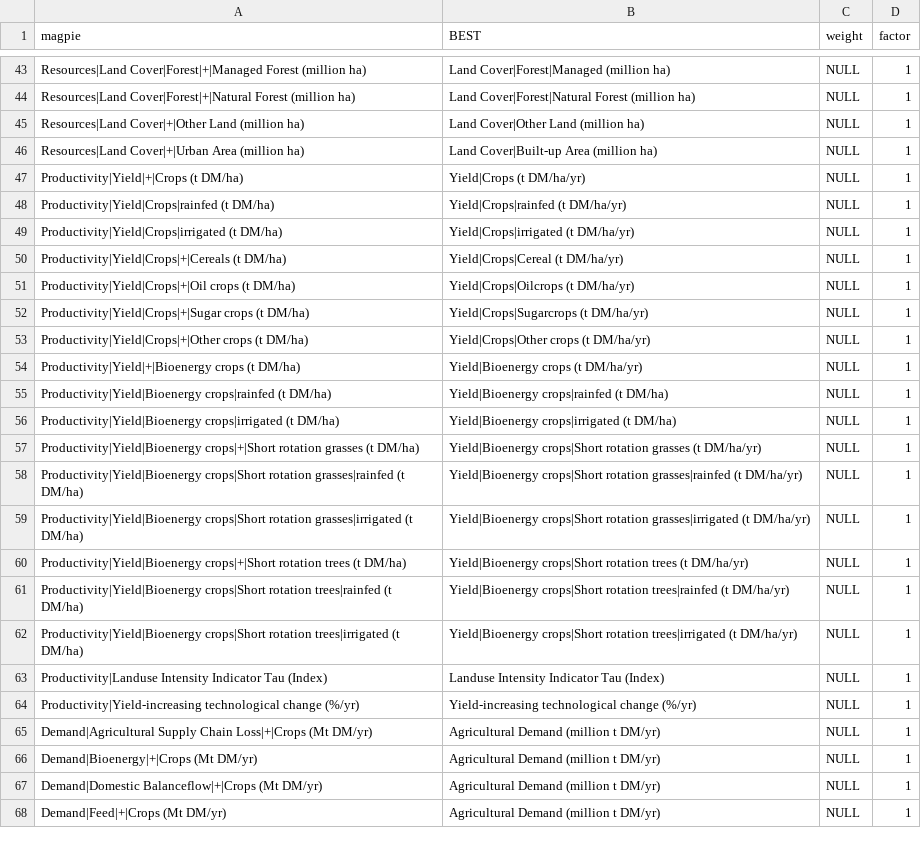
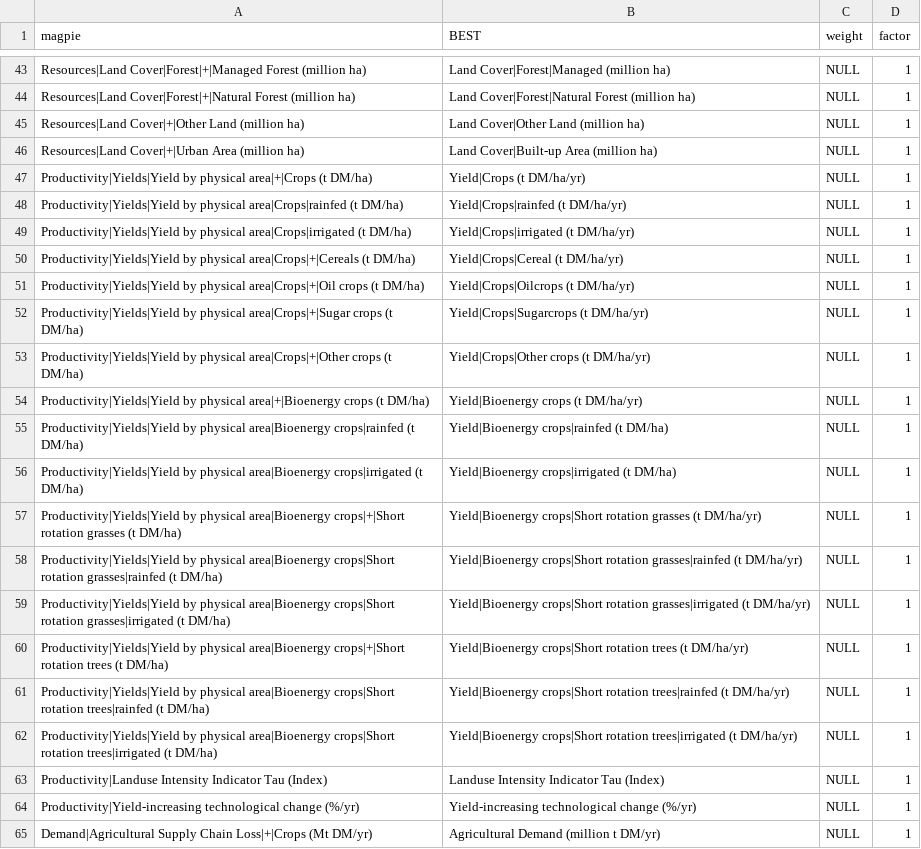
Before and after one commit to pik-piam/magpie4, a CSV file: inst/extdata/variablemappingBEST.csv, drawn as a sheet; only a part is shown, gaps mark what is left out; the shorter side is filled out with more unchanged rows.

Commit message:
Rename yield reporting variables under Productivity|Yields
Separates the headline realized-yield indicators from the technical
crop-model inputs, as agreed with F. Beier, K. Karstens, E. Molina Bacca
and F. Humpenoeder:

  Productivity|Yield                        -> Productivity|Yields|Yield by physical area
  Productivity|Yield by harvested area      -> Productivity|Yields|Yield by harvested area
  Productivity|Yield (before calibration)   -> Productivity|Yields|Input data|Uncalibrated
  Productivity|Yield (after calibration)    -> Productivity|Yields|Input data|Calibrated
  Productivity|Yield (including tau)        -> Productivity|Yields|Input data|Calibrated|Including technological change

Productivity|Yield-increasing technological change crops is deliberately
unchanged. It shares the old stem, so it needs guarding against any
prefix-based rename.

The third input-data variable is nested rather than flat
("Calibrated and including technological change"). Prefix matching is
used throughout the stack (piamInterfaces expands wildcards with
startsWith, plotting scripts use grepl, summation checks work on stems)
and is only safe when a matched stem is followed by "|". Measured on the
378 variables these functions emit: 302 unsafe stem matches before, 75
with the flat form, 0 nested. Nesting also matches the structure - the
tau-inclusive yield is the calibrated yield with one further operation
applied, not a sibling of it.

Values are unchanged; this commit only renames. Verified against a real
gdx: all 88452 reported values bit-identical before and after.

Also in this commit:

- Fix p14_yields_gsadapt_ratio_cummulative -> _cumulative in
  YieldsCropCalib. The model writes the single-m spelling, so readGDX
  returned NULL and the ratio silently fell back to 1. Dormant on master
  (the symbol is absent from non-gsadapt runs, so the fallback is
  correct there) but wrong once growing-period adaptation lands.
- Fix YieldsCropRaw docs, which described it as reading yields *after*
  calibration. It reads uncalibrated f14_yields.
- Fix @return units: Mt DM/ha -> t DM/ha in three report functions.
- Document the differing aggregation weights: realized yields use the
  endogenous cropping pattern, input-data yields hold fm_croparea fixed
  at 1995, so the ratio between them is not a clean yield gap.

```diff
--- a/inst/extdata/variablemappingBEST.csv
+++ b/inst/extdata/variablemappingBEST.csv
@@ -46,18 +46,18 @@ Resources|Land Cover|+|Other Land (million ha);Land Cover|Other Land (million ha
 Resources|Land Cover|+|Urban Area (million ha);Land Cover|Built-up Area (million ha);NULL;1
-Productivity|Yield|+|Crops (t DM/ha);Yield|Crops (t DM/ha/yr);NULL;1
-Productivity|Yield|Crops|rainfed (t DM/ha);Yield|Crops|rainfed (t DM/ha/yr);NULL;1
-Productivity|Yield|Crops|irrigated (t DM/ha);Yield|Crops|irrigated (t DM/ha/yr);NULL;1
-Productivity|Yield|Crops|+|Cereals (t DM/ha);Yield|Crops|Cereal (t DM/ha/yr);NULL;1
-Productivity|Yield|Crops|+|Oil crops (t DM/ha);Yield|Crops|Oilcrops (t DM/ha/yr);NULL;1
-Productivity|Yield|Crops|+|Sugar crops (t DM/ha);Yield|Crops|Sugarcrops (t DM/ha/yr);NULL;1
-Productivity|Yield|Crops|+|Other crops (t DM/ha);Yield|Crops|Other crops (t DM/ha/yr);NULL;1
-Productivity|Yield|+|Bioenergy crops (t DM/ha);Yield|Bioenergy crops (t DM/ha/yr);NULL;1
-Productivity|Yield|Bioenergy crops|rainfed (t DM/ha);Yield|Bioenergy crops|rainfed (t DM/ha);NULL;1
-Productivity|Yield|Bioenergy crops|irrigated (t DM/ha);Yield|Bioenergy crops|irrigated (t DM/ha);NULL;1
-Productivity|Yield|Bioenergy crops|+|Short rotation grasses (t DM/ha);Yield|Bioenergy crops|Short rotation grasses (t DM/ha/yr);NULL;1
-Productivity|Yield|Bioenergy crops|Short rotation grasses|rainfed (t DM/ha);Yield|Bioenergy crops|Short rotation grasses|rainfed (t DM/ha/yr);NULL;1
-Productivity|Yield|Bioenergy crops|Short rotation grasses|irrigated (t DM/ha);Yield|Bioenergy crops|Short rotation grasses|irrigated (t DM/ha/yr);NULL;1
-Productivity|Yield|Bioenergy crops|+|Short rotation trees (t DM/ha);Yield|Bioenergy crops|Short rotation trees (t DM/ha/yr);NULL;1
-Productivity|Yield|Bioenergy crops|Short rotation trees|rainfed (t DM/ha);Yield|Bioenergy crops|Short rotation trees|rainfed (t DM/ha/yr);NULL;1
-Productivity|Yield|Bioenergy crops|Short rotation trees|irrigated (t DM/ha);Yield|Bioenergy crops|Short rotation trees|irrigated (t DM/ha/yr);NULL;1
+Productivity|Yields|Yield by physical area|+|Crops (t DM/ha);Yield|Crops (t DM/ha/yr);NULL;1
+Productivity|Yields|Yield by physical area|Crops|rainfed (t DM/ha);Yield|Crops|rainfed (t DM/ha/yr);NULL;1
+Productivity|Yields|Yield by physical area|Crops|irrigated (t DM/ha);Yield|Crops|irrigated (t DM/ha/yr);NULL;1
+Productivity|Yields|Yield by physical area|Crops|+|Cereals (t DM/ha);Yield|Crops|Cereal (t DM/ha/yr);NULL;1
+Productivity|Yields|Yield by physical area|Crops|+|Oil crops (t DM/ha);Yield|Crops|Oilcrops (t DM/ha/yr);NULL;1
+Productivity|Yields|Yield by physical area|Crops|+|Sugar crops (t DM/ha);Yield|Crops|Sugarcrops (t DM/ha/yr);NULL;1
+Productivity|Yields|Yield by physical area|Crops|+|Other crops (t DM/ha);Yield|Crops|Other crops (t DM/ha/yr);NULL;1
+Productivity|Yields|Yield by physical area|+|Bioenergy crops (t DM/ha);Yield|Bioenergy crops (t DM/ha/yr);NULL;1
+Productivity|Yields|Yield by physical area|Bioenergy crops|rainfed (t DM/ha);Yield|Bioenergy crops|rainfed (t DM/ha);NULL;1
+Productivity|Yields|Yield by physical area|Bioenergy crops|irrigated (t DM/ha);Yield|Bioenergy crops|irrigated (t DM/ha);NULL;1
+Productivity|Yields|Yield by physical area|Bioenergy crops|+|Short rotation grasses (t DM/ha);Yield|Bioenergy crops|Short rotation grasses (t DM/ha/yr);NULL;1
+Productivity|Yields|Yield by physical area|Bioenergy crops|Short rotation grasses|rainfed (t DM/ha);Yield|Bioenergy crops|Short rotation grasses|rainfed (t DM/ha/yr);NULL;1
+Productivity|Yields|Yield by physical area|Bioenergy crops|Short rotation grasses|irrigated (t DM/ha);Yield|Bioenergy crops|Short rotation grasses|irrigated (t DM/ha/yr);NULL;1
+Productivity|Yields|Yield by physical area|Bioenergy crops|+|Short rotation trees (t DM/ha);Yield|Bioenergy crops|Short rotation trees (t DM/ha/yr);NULL;1
+Productivity|Yields|Yield by physical area|Bioenergy crops|Short rotation trees|rainfed (t DM/ha);Yield|Bioenergy crops|Short rotation trees|rainfed (t DM/ha/yr);NULL;1
+Productivity|Yields|Yield by physical area|Bioenergy crops|Short rotation trees|irrigated (t DM/ha);Yield|Bioenergy crops|Short rotation trees|irrigated (t DM/ha/yr);NULL;1
 Productivity|Landuse Intensity Indicator Tau (Index);Landuse Intensity Indicator Tau (Index);NULL;1
```
Also changed, not shown: 5 other files.
